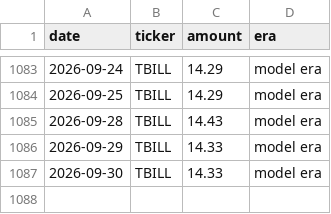
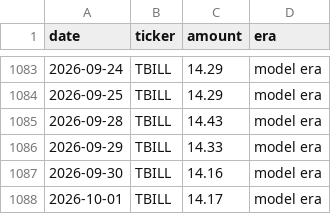
Before and after one commit to JamesKostohryz/trs-portfolio-feed, a CSV file: data/income_history.csv, drawn as a sheet; only a part is shown, gaps mark what is left out.

```diff
--- a/data/income_history.csv
+++ b/data/income_history.csv
@@ -1086,2 +1086,3 @@ date,ticker,amount,era
 2026-09-29,TBILL,14.33,model era
-2026-09-30,TBILL,14.33,model era
+2026-09-30,TBILL,14.16,model era
+2026-10-01,TBILL,14.17,model era
```
Also changed, not shown: data/dashboard.csv, data/income.csv, 3 other files.
